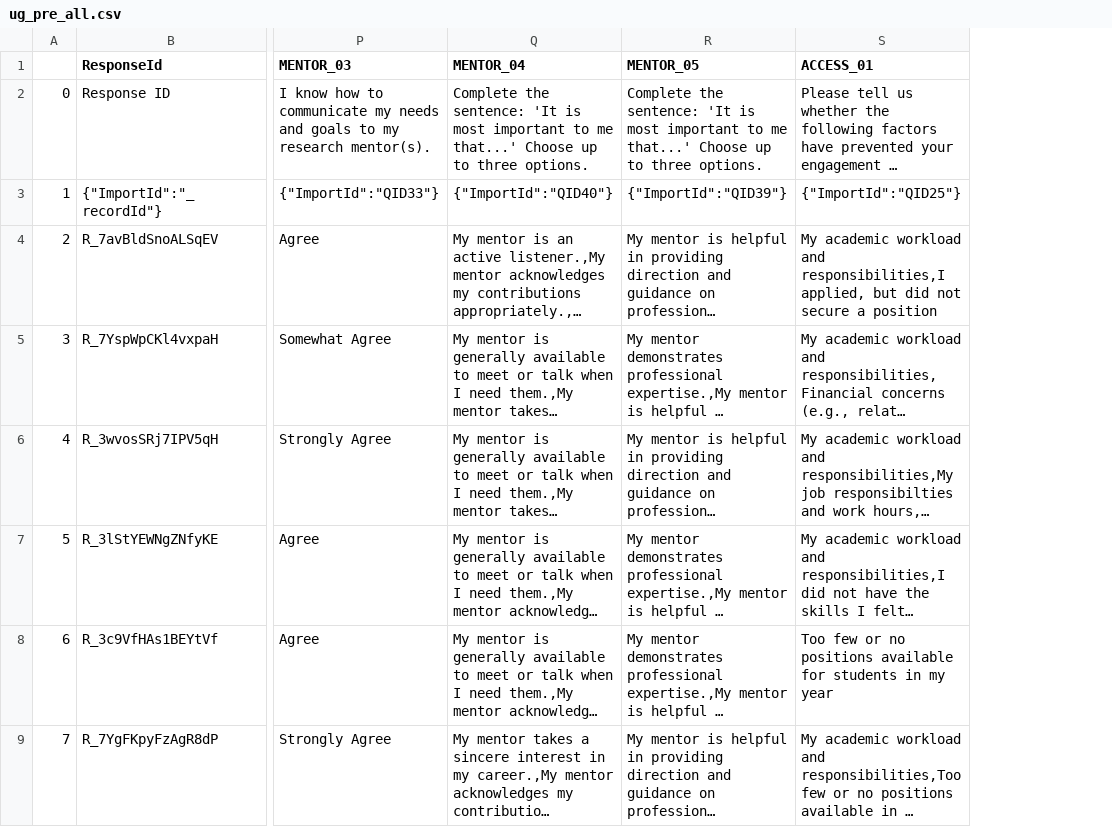
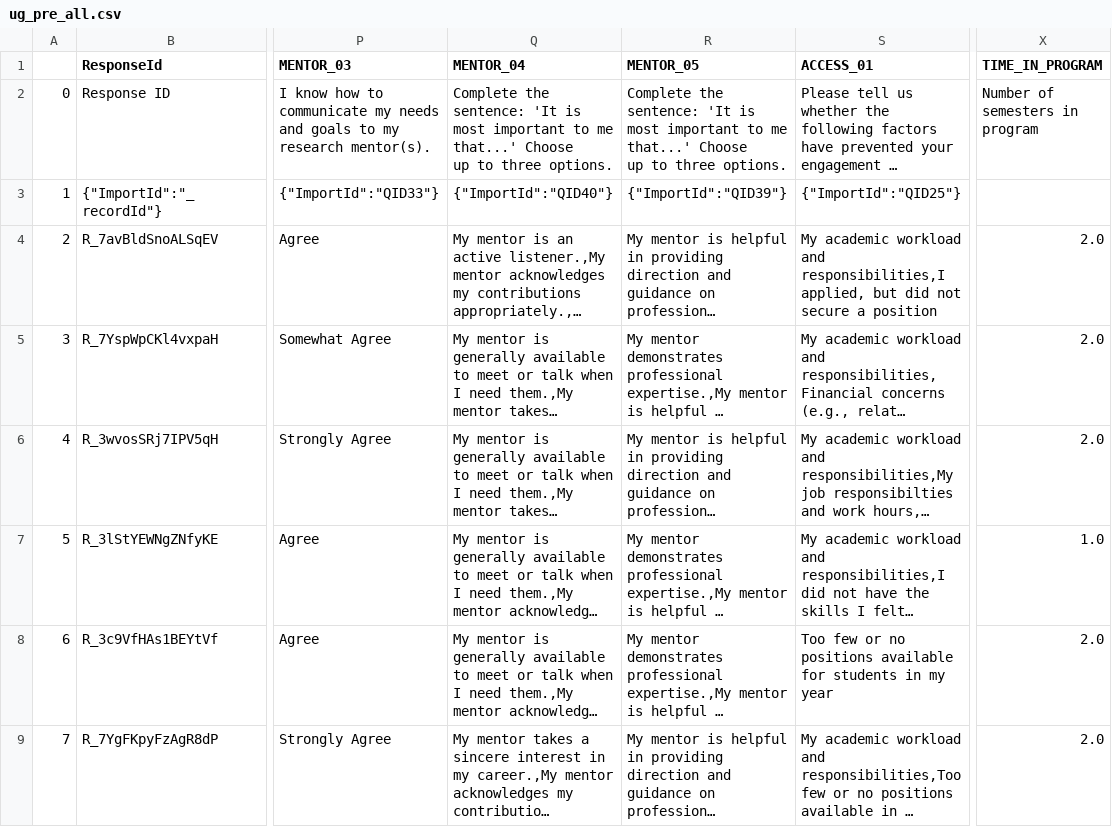
Before and after one commit to chrystalchern/disco-hubs-dash-2526, a CSV file: ug_pre_all.csv, drawn as a sheet; only a part is shown, gaps mark what is left out; long unchanged cells end in …; the diff names each change by its address in the sheet, - before the commit and + after, or states it on an @@ line.

```diff
--- a/ug_pre_all.csv
+++ b/ug_pre_all.csv
+column X (TIME_IN_PROGRAM), rows 2-9: Number of semesters in program |  | 2.0 | 2.0 | 2.0 | 1.0 | 2.0 | 2.0
-Q2 (MENTOR_04): …three options.
+Q2 (MENTOR_04): …three options.
-R2 (MENTOR_05): …three options.
+R2 (MENTOR_05): …three options.
```
Also changed, not shown: grad_pre_post_comparison.csv, ug_post_all.csv, 10 other files.
